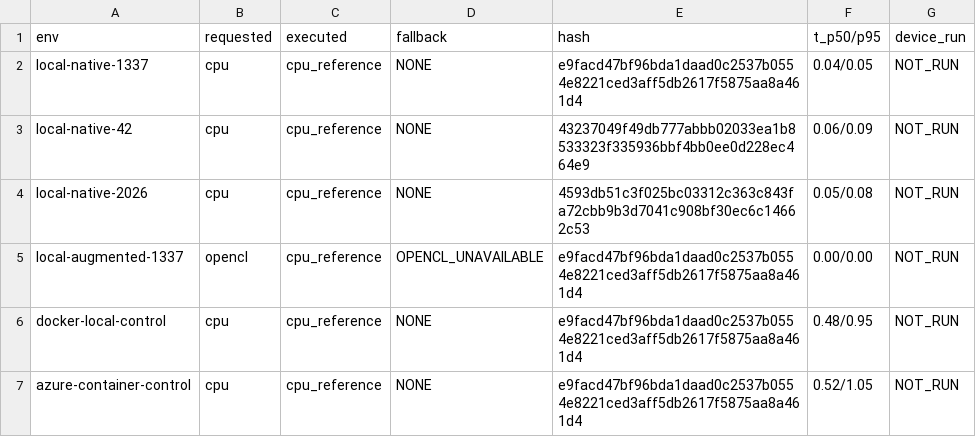
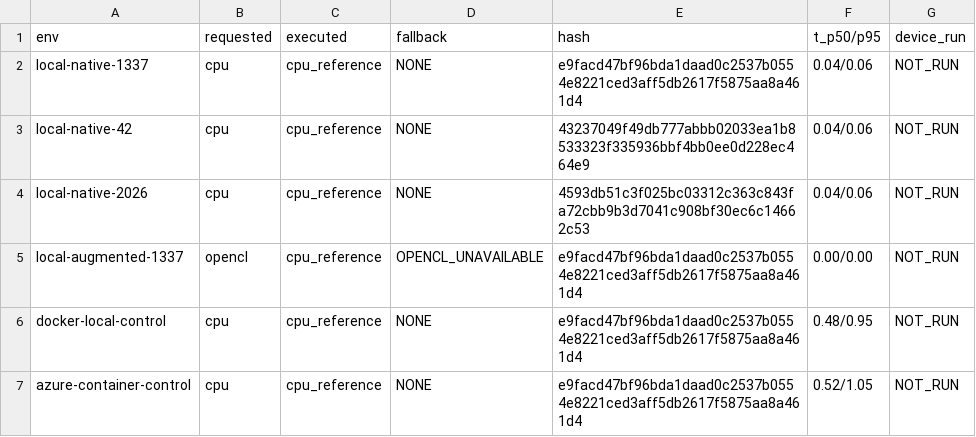
Before and after one commit to HYBAAIDATA/ChronusQiGPU, a CSV file: evidence/chronus/backend_matrix.csv, drawn as a sheet.

Commit message:
Refine tensor claims and update execution evidence

```diff
--- a/evidence/chronus/backend_matrix.csv
+++ b/evidence/chronus/backend_matrix.csv
@@ -1,5 +1,5 @@
 env,requested,executed,fallback,hash,t_p50/p95,device_run
-local-native-1337,cpu,cpu_reference,NONE,e9facd47bf96bda1daad0c2537b0554e8221ced3aff5db2617f5875aa8a461d4,0.04/0.05,NOT_RUN
-local-native-42,cpu,cpu_reference,NONE,43237049f49db777abbb02033ea1b8533323f335936bbf4bb0ee0d228ec464e9,0.06/0.09,NOT_RUN
-local-native-2026,cpu,cpu_reference,NONE,4593db51c3f025bc03312c363c843fa72cbb9b3d7041c908bf30ec6c14662c53,0.05/0.08,NOT_RUN
+local-native-1337,cpu,cpu_reference,NONE,e9facd47bf96bda1daad0c2537b0554e8221ced3aff5db2617f5875aa8a461d4,0.04/0.06,NOT_RUN
+local-native-42,cpu,cpu_reference,NONE,43237049f49db777abbb02033ea1b8533323f335936bbf4bb0ee0d228ec464e9,0.04/0.06,NOT_RUN
+local-native-2026,cpu,cpu_reference,NONE,4593db51c3f025bc03312c363c843fa72cbb9b3d7041c908bf30ec6c14662c53,0.04/0.06,NOT_RUN
 local-augmented-1337,opencl,cpu_reference,OPENCL_UNAVAILABLE,e9facd47bf96bda1daad0c2537b0554e8221ced3aff5db2617f5875aa8a461d4,0.00/0.00,NOT_RUN
```
Also changed, not shown: 4 other files.
